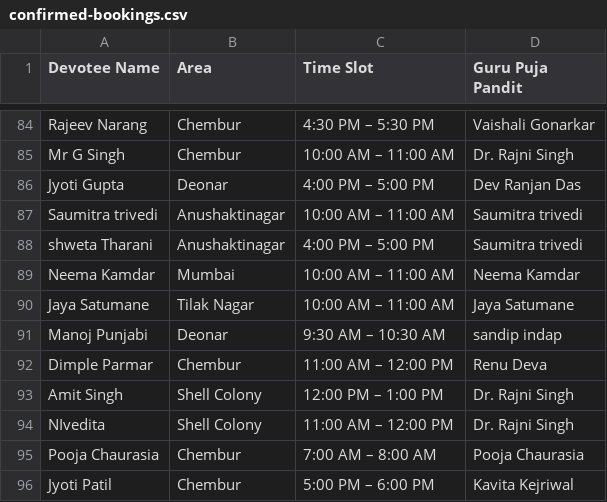
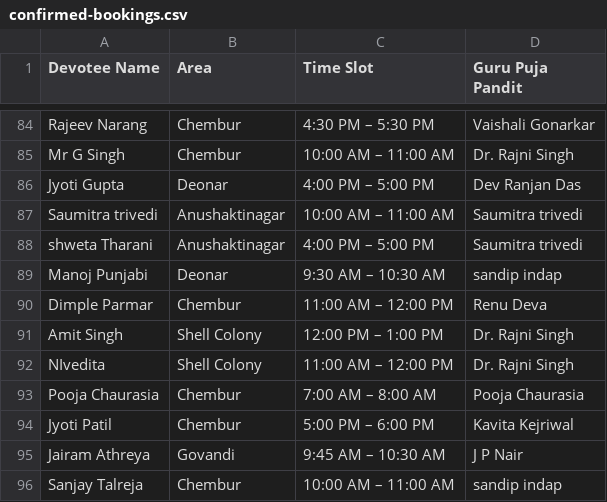
Before and after one commit to devranjandas/guru_puja, a CSV file: confirmed-bookings.csv, drawn as a sheet; only a part is shown, gaps mark what is left out; the shorter side is filled out with more unchanged rows.

```diff
--- a/confirmed-bookings.csv
+++ b/confirmed-bookings.csv
@@ -88,4 +88,2 @@
 "shweta Tharani","Anushaktinagar","4:00 PM – 5:00 PM","Saumitra trivedi"
-"Neema Kamdar","Mumbai","10:00 AM – 11:00 AM","Neema Kamdar"
-"Jaya Satumane","Tilak Nagar","10:00 AM – 11:00 AM","Jaya Satumane"
 "Manoj Punjabi","Deonar","9:30 AM – 10:30 AM","sandip indap"
```
Also changed, not shown: 1 other file.
